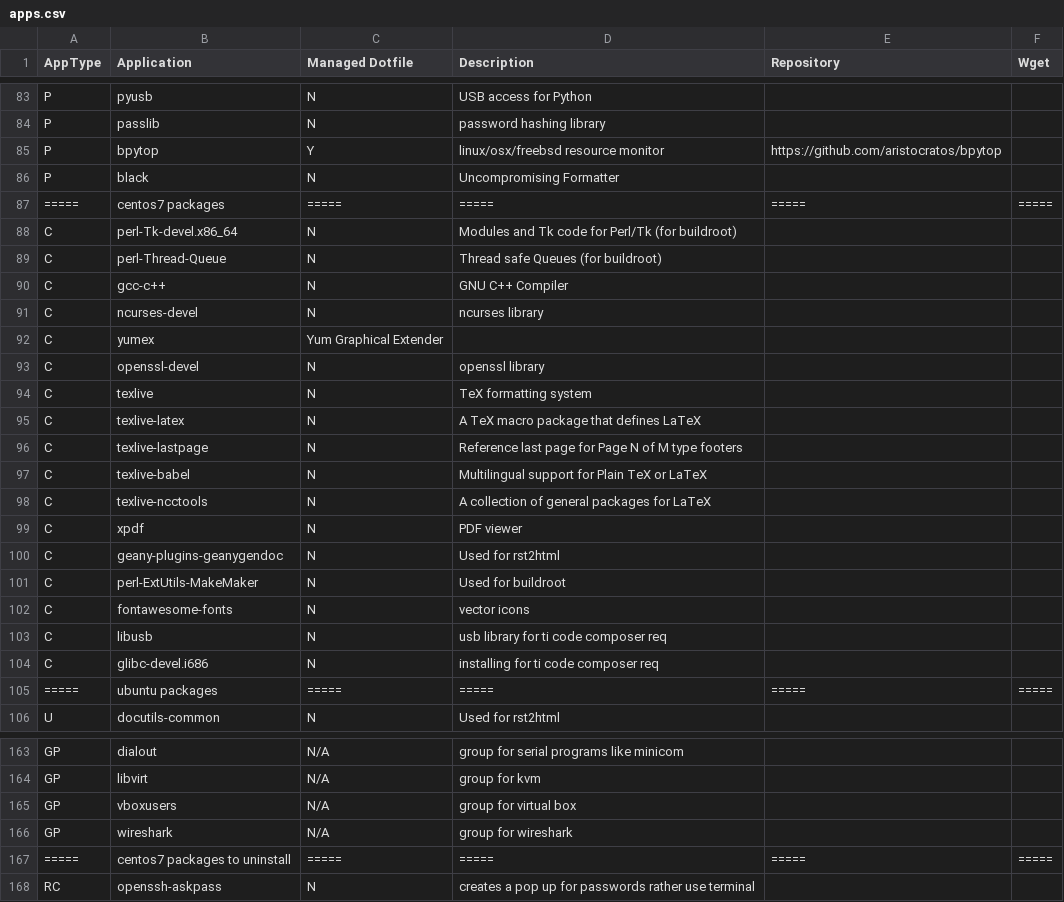
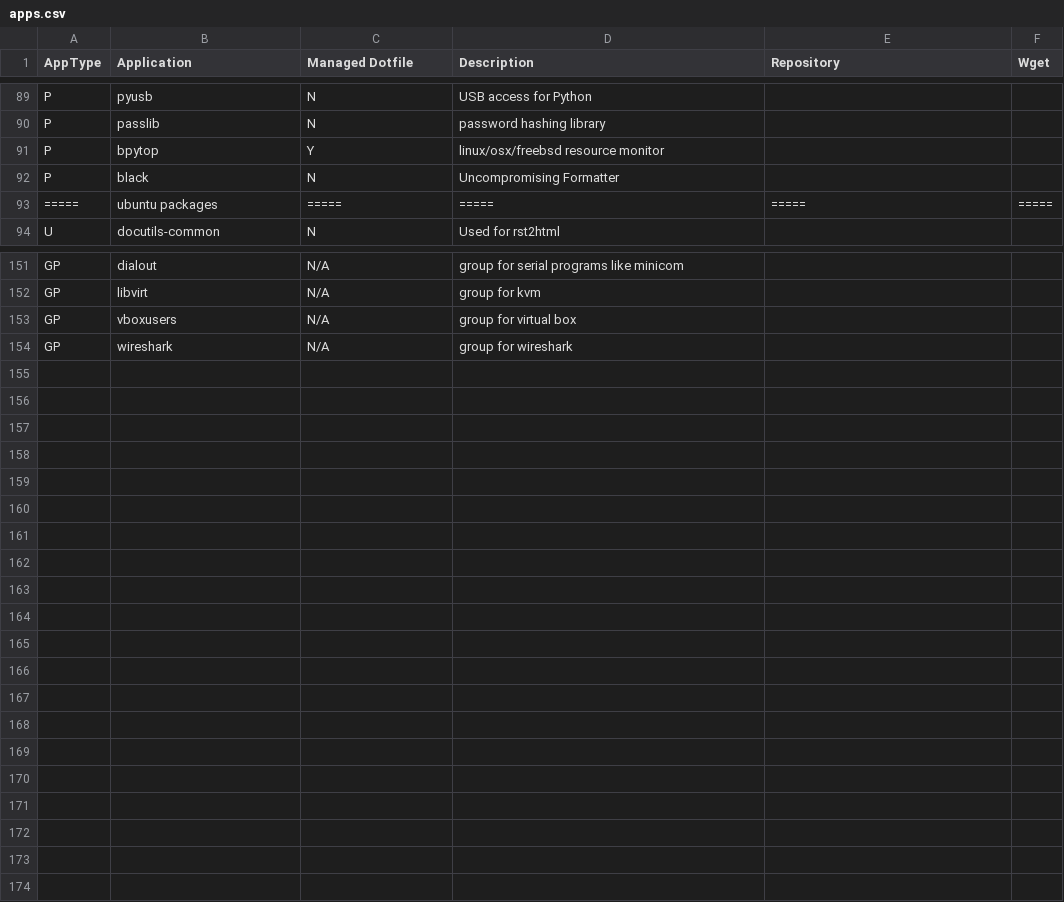
Before and after one commit to gutelfuldead/dotfiles, a CSV file: apps.csv, drawn as a sheet; only a part is shown, gaps mark what is left out; the diff covers the shown part only.

Commit message:
remove centos support

```diff
--- a/apps.csv
+++ b/apps.csv
@@ -84,22 +90,4 @@ P,pyusb,N,USB access for Python,,
 P,passlib,N,password hashing library,,
-P,bpytop,Y,linux/osx/freebsd resource monitor,https://github.com/aristocratos/bpytop,
+P,bpytop,Y,linux/osx/freebsd resource monitor,,
 P,black,N,Uncompromising Formatter,,
-=====,centos7 packages,=====,=====,=====,=====
-C,perl-Tk-devel.x86_64,N,Modules and Tk code for Perl/Tk (for buildroot),,
-C,perl-Thread-Queue,N,Thread safe Queues (for buildroot),,
-C,gcc-c++,N,GNU C++ Compiler,,
-C,ncurses-devel,N,ncurses library,,
-C,yumex,Yum Graphical Extender,,
-C,openssl-devel,N,openssl library,,
-C,texlive,N,TeX formatting system,,
-C,texlive-latex,N,A TeX macro package that defines LaTeX,,
-C,texlive-lastpage,N,Reference last page for Page N of M type footers,,
-C,texlive-babel,N,Multilingual support for Plain TeX or LaTeX,,
-C,texlive-ncctools,N,A collection of general packages for LaTeX,,
-C,xpdf,N,PDF viewer,,
-C,geany-plugins-geanygendoc,N,Used for rst2html,,
-C,perl-ExtUtils-MakeMaker,N,Used for buildroot,,
-C,fontawesome-fonts,N,vector icons,,
-C,libusb,N,usb library for ti code composer req,,
-C,glibc-devel.i686,N,installing for ti code composer req,,
 =====,ubuntu packages,=====,=====,=====,=====
@@ -166,3 +154 @@ GP,vboxusers,N/A,group for virtual box,,
 GP,wireshark,N/A,group for wireshark,,
-=====,centos7 packages to uninstall,=====,=====,=====,=====
-RC,openssh-askpass,N,creates a pop up for passwords rather use terminal,,
```
Also changed, not shown: 6 added rows and 9 edited cells elsewhere in this file, 2 other files.
